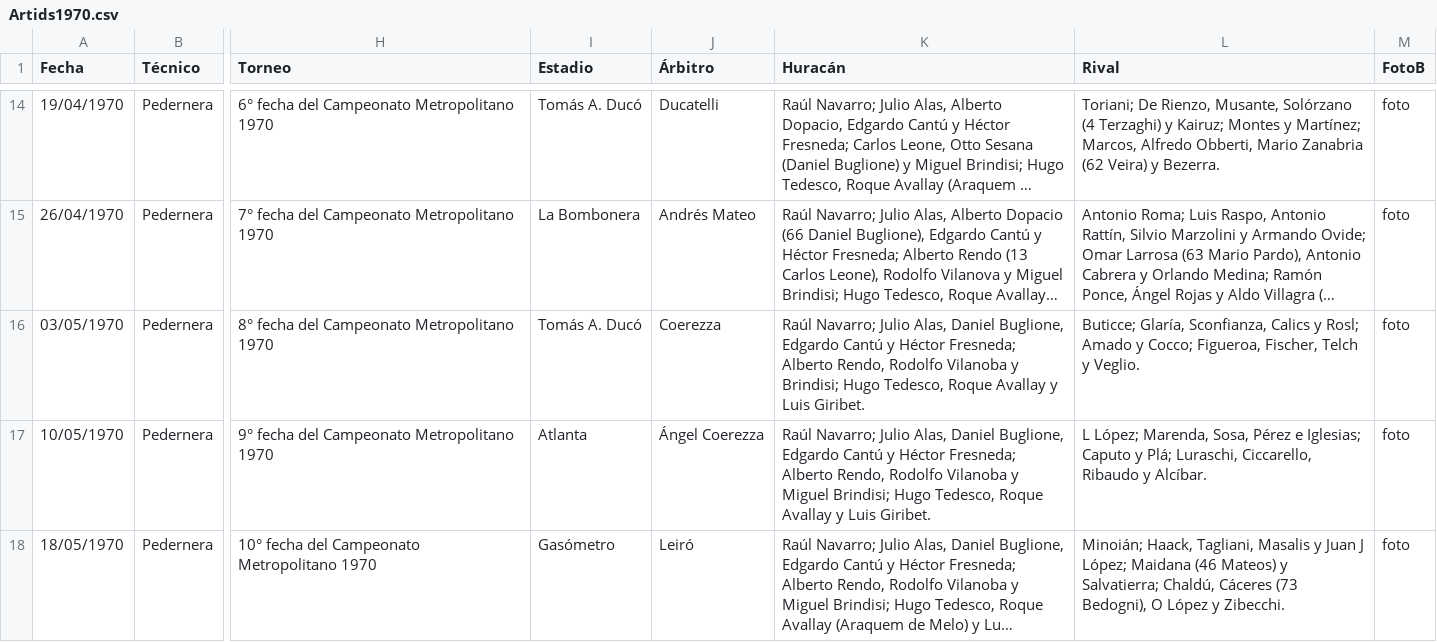
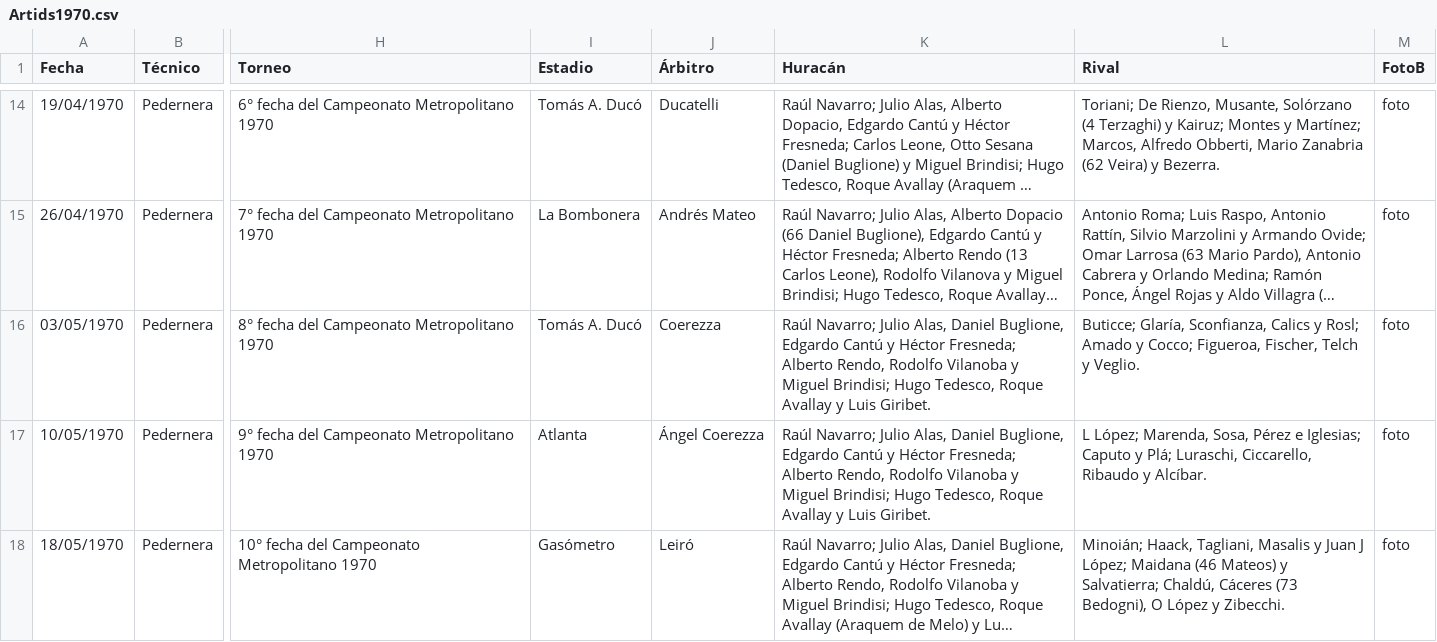
Before and after one commit to globopedia/Artids, a CSV file: Artids1970.csv, drawn as a sheet; only a part is shown, gaps mark what is left out; long unchanged cells end in …; the diff names each change by its address in the sheet, - before the commit and + after, or states it on an @@ line.

Commit message:
Update Artids1970.csv

```diff
--- a/Artids1970.csv
+++ b/Artids1970.csv
-K16 (Huracán): …Vilanoba y Brindisi; Hugo…
+K16 (Huracán): …Vilanoba y Miguel Brindisi; Hugo…
```
